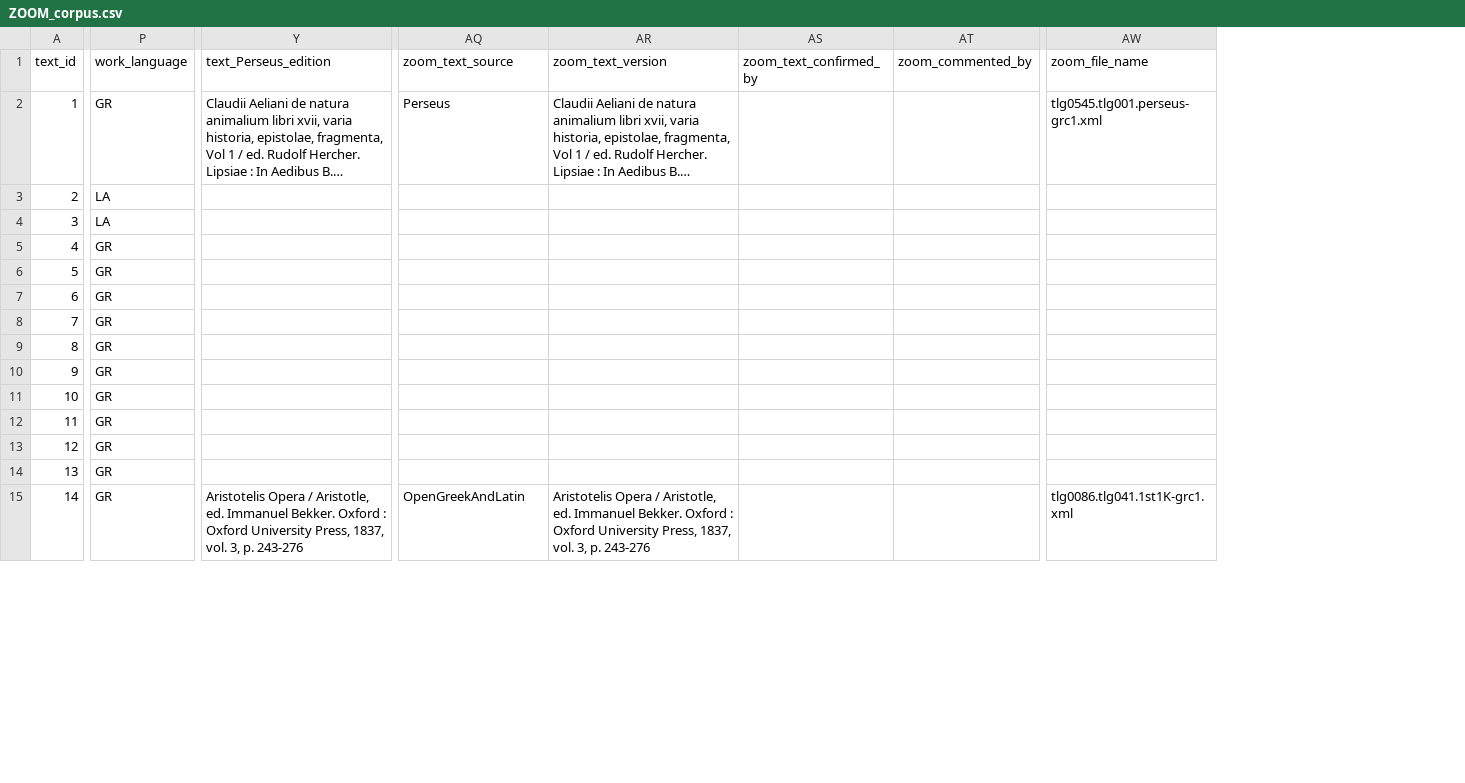
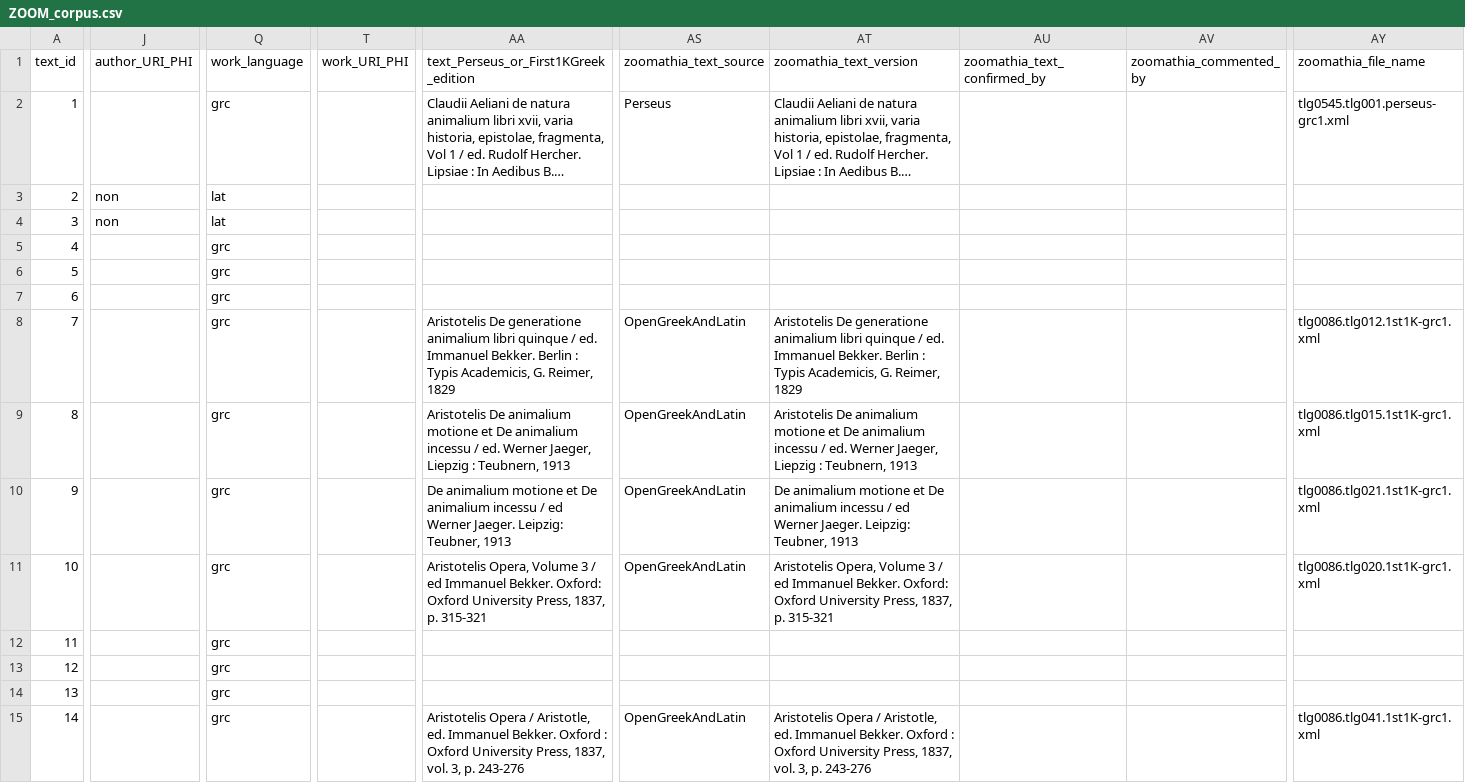
Before and after one commit to msaby/beta-zoom, a CSV file: docs/corpus/ZOOM_corpus.csv, drawn as a sheet; only a part is shown, gaps mark what is left out; long unchanged cells end in …; removed rows and columns are numbered as before the commit, all else as after; the diff covers the shown part only; the diff names each change by its address in the sheet, - before the commit and + after, or states it on an @@ line.

Commit message:
Update ZOOM_corpus.csv

```diff
--- a/docs/corpus/ZOOM_corpus.csv
+++ b/docs/corpus/ZOOM_corpus.csv
+column J (author_URI_PHI), rows 3-4: non | non
+column T (work_URI_PHI), empty
-column AS (zoom_text_confirmed_by), empty
-column AT (zoom_commented_by), empty
+column AU (zoomathia_text_confirmed_by), empty
+column AV (zoomathia_commented_by), empty
-AA1: text_Perseus_edition
+AA1: text_Perseus_or_First1KGreek_edition
-AS1: zoom_text_source
+AS1: zoomathia_text_source
-AT1: zoom_text_version
+AT1: zoomathia_text_version
-AY1: zoom_file_name
+AY1: zoomathia_file_name
-Q2 (work_language): GR
+Q2 (work_language): grc
-Q3:Q4 (work_language): LA
+Q3:Q4 (work_language): lat
-Q5:Q15 (work_language): GR
+Q5:Q15 (work_language): grc
-AA8: (empty)
+AA8: Aristotelis De generatione animalium libri quinque / ed. Immanuel Bekker. Berlin : Typis Academicis, G. Reimer, 1829
-AS8:AS11 (zoomathia_text_source): (empty)
+AS8:AS11 (zoomathia_text_source): OpenGreekAndLatin
-AT8 (zoomathia_text_version): (empty)
+AT8 (zoomathia_text_version): Aristotelis De generatione animalium libri quinque / ed. Immanuel Bekker. Berlin : Typis Academicis, G. Reimer, 1829
-AY8 (zoomathia_file_name): (empty)
+AY8 (zoomathia_file_name): tlg0086.tlg012.1st1K-grc1.xml
-AA9: (empty)
+AA9: Aristotelis De animalium motione et De animalium incessu / ed. Werner Jaeger, Liepzig : Teubnern, 1913
-AT9 (zoomathia_text_version): (empty)
+AT9 (zoomathia_text_version): Aristotelis De animalium motione et De animalium incessu / ed. Werner Jaeger, Liepzig : Teubnern, 1913
-AY9 (zoomathia_file_name): (empty)
+AY9 (zoomathia_file_name): tlg0086.tlg015.1st1K-grc1.xml
-AA10: (empty)
+AA10: De animalium motione et De animalium incessu / ed Werner Jaeger. Leipzig: Teubner, 1913
-AT10 (zoomathia_text_version): (empty)
+AT10 (zoomathia_text_version): De animalium motione et De animalium incessu / ed Werner Jaeger. Leipzig: Teubner, 1913
-AY10 (zoomathia_file_name): (empty)
+AY10 (zoomathia_file_name): tlg0086.tlg021.1st1K-grc1.xml
-AA11: (empty)
+AA11: Aristotelis Opera, Volume 3 / ed Immanuel Bekker. Oxford: Oxford University Press, 1837, p. 315-321
-AT11 (zoomathia_text_version): (empty)
+AT11 (zoomathia_text_version): Aristotelis Opera, Volume 3 / ed Immanuel Bekker. Oxford: Oxford University Press, 1837, p. 315-321
-AY11 (zoomathia_file_name): (empty)
+AY11 (zoomathia_file_name): tlg0086.tlg020.1st1K-grc1.xml
```
Also changed, not shown: 97 edited cells elsewhere in this file.
